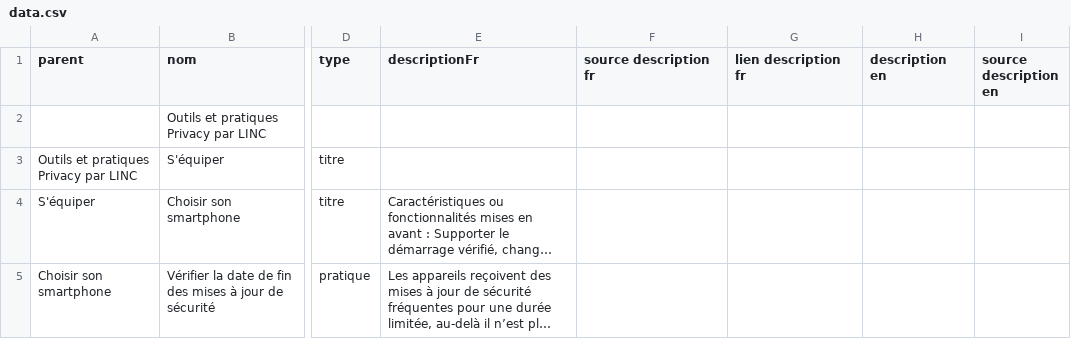
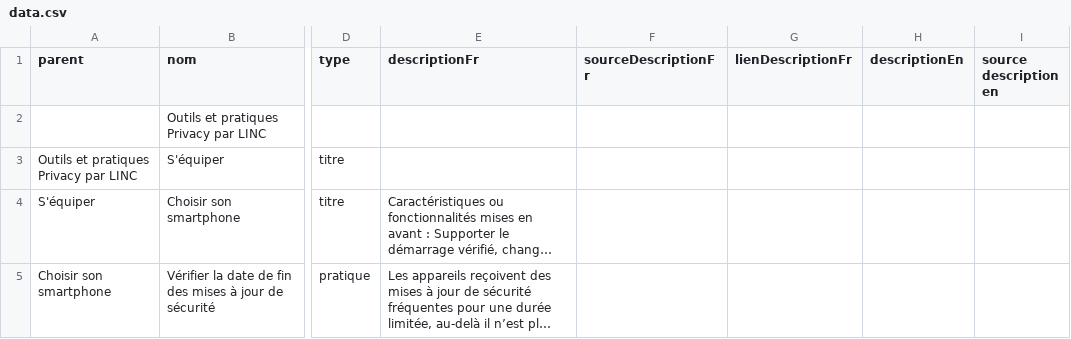
Before and after one commit to LaboCNIL/carto_privacy, a CSV file: data.csv, drawn as a sheet; only a part is shown, gaps mark what is left out; long unchanged cells end in …; the diff names each change by its address in the sheet, - before the commit and + after, or states it on an @@ line.

Commit message:
changement des noms de colonnes

```diff
--- a/data.csv
+++ b/data.csv
-F1: source description fr
+F1: sourceDescriptionFr
-G1: lien description fr
+G1: lienDescriptionFr
-H1: description en
+H1: descriptionEn
```
